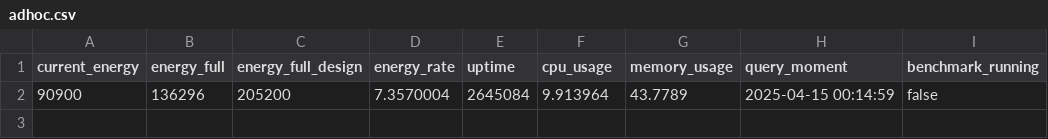
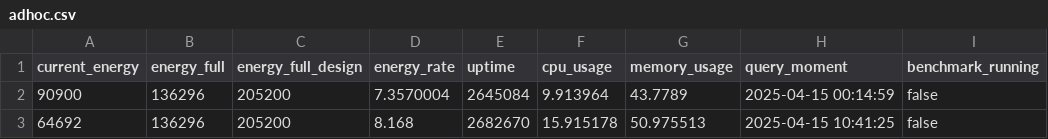
Before and after one commit to Pfalcao97/batquery, a CSV file: windows/results/base/adhoc.csv, drawn as a sheet.

Commit message:
Feat: new data point

```diff
--- a/windows/results/base/adhoc.csv
+++ b/windows/results/base/adhoc.csv
@@ -2 +2,2 @@ current_energy,energy_full,energy_full_design,energy_rate,uptime,cpu_usage,memor
 90900,136296,205200,7.3570004,2645084,9.913964,43.7789,2025-04-15 00:14:59,false
+64692,136296,205200,8.168,2682670,15.915178,50.975513,2025-04-15 10:41:25,false
```
